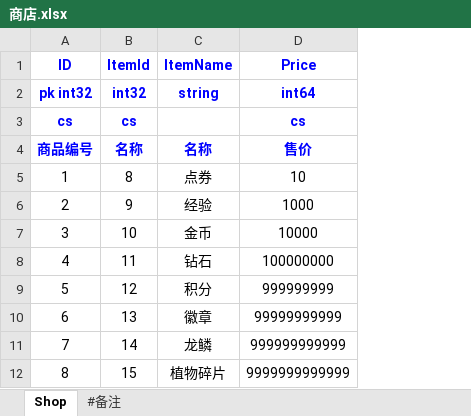
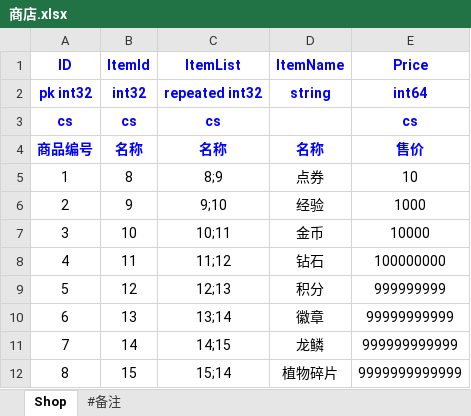
Before and after one commit to gamecat6688/excel2pb, an Excel workbook: assets/xls/商店.xlsx, sheet Shop, drawn as a sheet; values as stored, in another font and other column widths than the file's, no borders; the diff names each change by its address in the sheet, - before the commit and + after, or states it on an @@ line.

Commit message:
feat(parser): 支持 repeated 外键校验

```diff
--- a/assets/xls/商店.xlsx (sheet Shop)
+++ b/assets/xls/商店.xlsx (sheet Shop)
+column C (ItemList), rows 2-12: repeated int32 | cs | 名称 | 8;9 | 9;10 | 10;11 | 11;12 | 12;13 | 13;14 | 14;15 | 15;14
```
Also changed, not shown: 1 other file.
